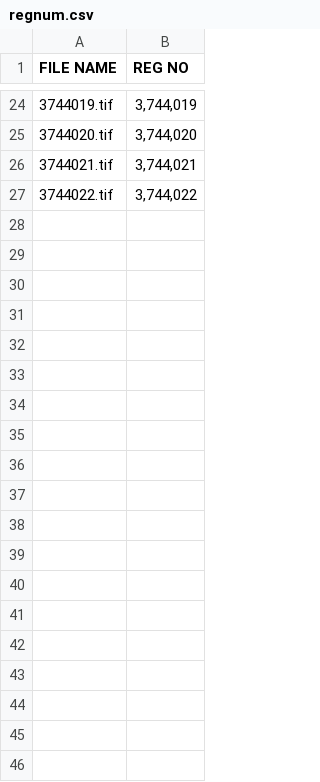
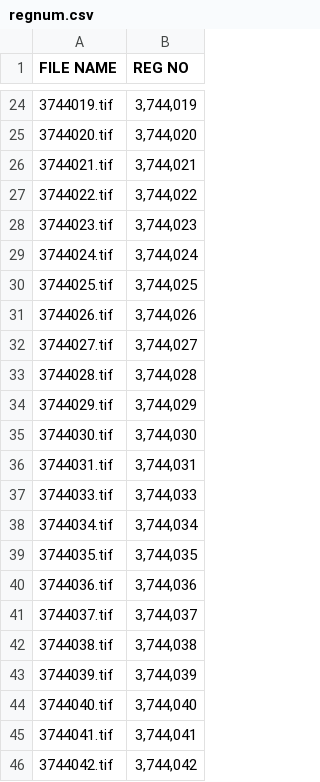
Before and after one commit to sreeharshapoluru/OCR, a CSV file: Python/regnum.csv, drawn as a sheet; only a part is shown, gaps mark what is left out; the diff covers the shown part only; the diff names each change by its address in the sheet, - before the commit and + after, or states it on an @@ line.

```diff
--- a/Python/regnum.csv
+++ b/Python/regnum.csv
+row 28: 3744023.tif | 3,744,023
+row 29: 3744024.tif | 3,744,024
+row 30: 3744025.tif | 3,744,025
+row 31: 3744026.tif | 3,744,026
+row 32: 3744027.tif | 3,744,027
+row 33: 3744028.tif | 3,744,028
+row 34: 3744029.tif | 3,744,029
+row 35: 3744030.tif | 3,744,030
+row 36: 3744031.tif | 3,744,031
+row 37: 3744033.tif | 3,744,033
+row 38: 3744034.tif | 3,744,034
+row 39: 3744035.tif | 3,744,035
+row 40: 3744036.tif | 3,744,036
+row 41: 3744037.tif | 3,744,037
+row 42: 3744038.tif | 3,744,038
+row 43: 3744039.tif | 3,744,039
+row 44: 3744040.tif | 3,744,040
+row 45: 3744041.tif | 3,744,041
+row 46: 3744042.tif | 3,744,042
```
Also changed, not shown: 57 added rows elsewhere in this file, 8 other files.
